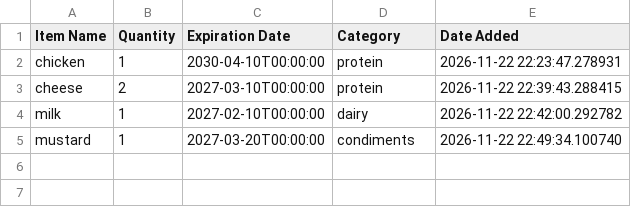
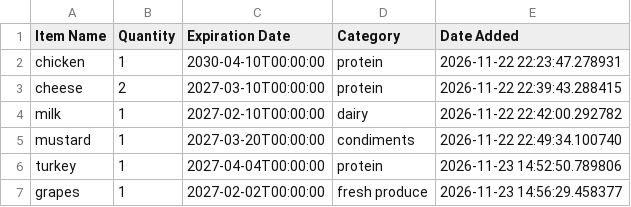
Before and after one commit to smc24/Grocery-Inventory-App, a CSV file: inventory-list.csv, drawn as a sheet; the diff names each change by its address in the sheet, - before the commit and + after, or states it on an @@ line.

Commit message:
update item name function

```diff
--- a/inventory-list.csv
+++ b/inventory-list.csv
+row 6: turkey | 1 | 2027-04-04T00:00:00 | protein | 2026-11-23 14:52:50.789806
+row 7: grapes | 1 | 2027-02-02T00:00:00 | fresh produce | 2026-11-23 14:56:29.458377
```
Also changed, not shown: 1 other file.
